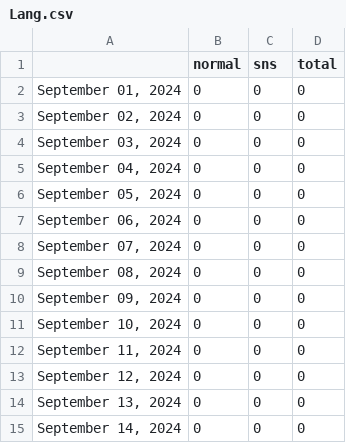
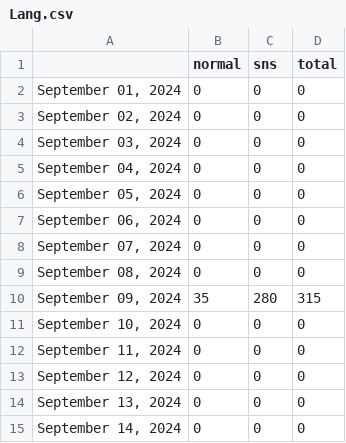
Before and after one commit to smhsimon/nails, a CSV file: Lang.csv, drawn as a sheet.

```diff
--- a/Lang.csv
+++ b/Lang.csv
@@ -9,3 +9,3 @@
 "September 08, 2024",0,0,0
-"September 09, 2024",0,0,0
+"September 09, 2024",35,280,315
 "September 10, 2024",0,0,0
```
Also changed, not shown: 4 other files.
